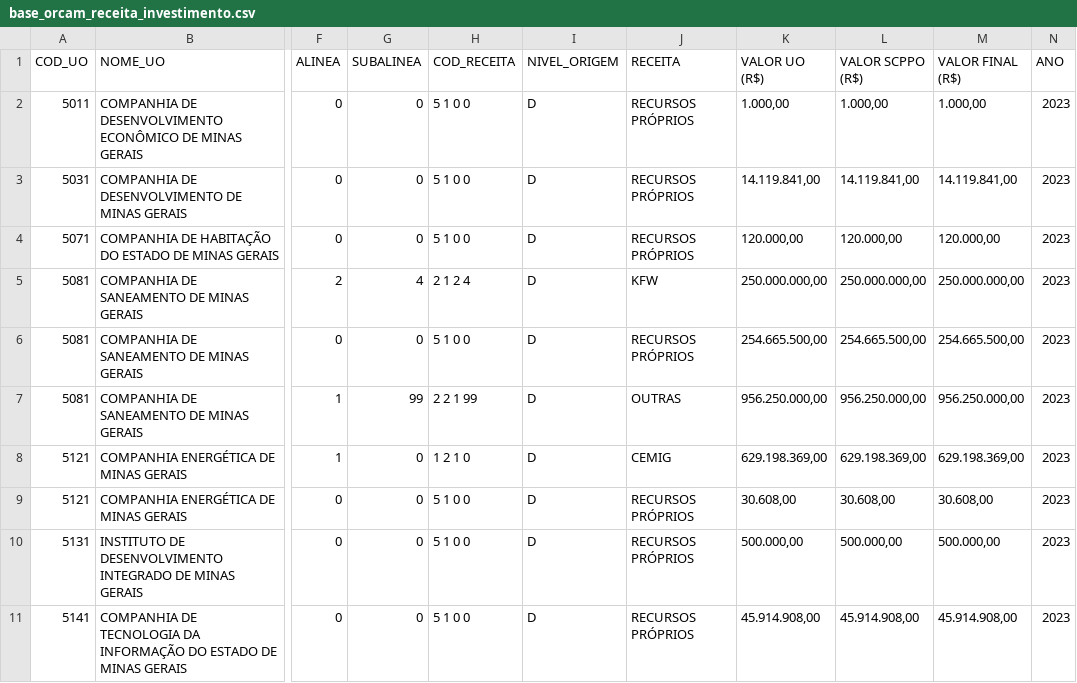
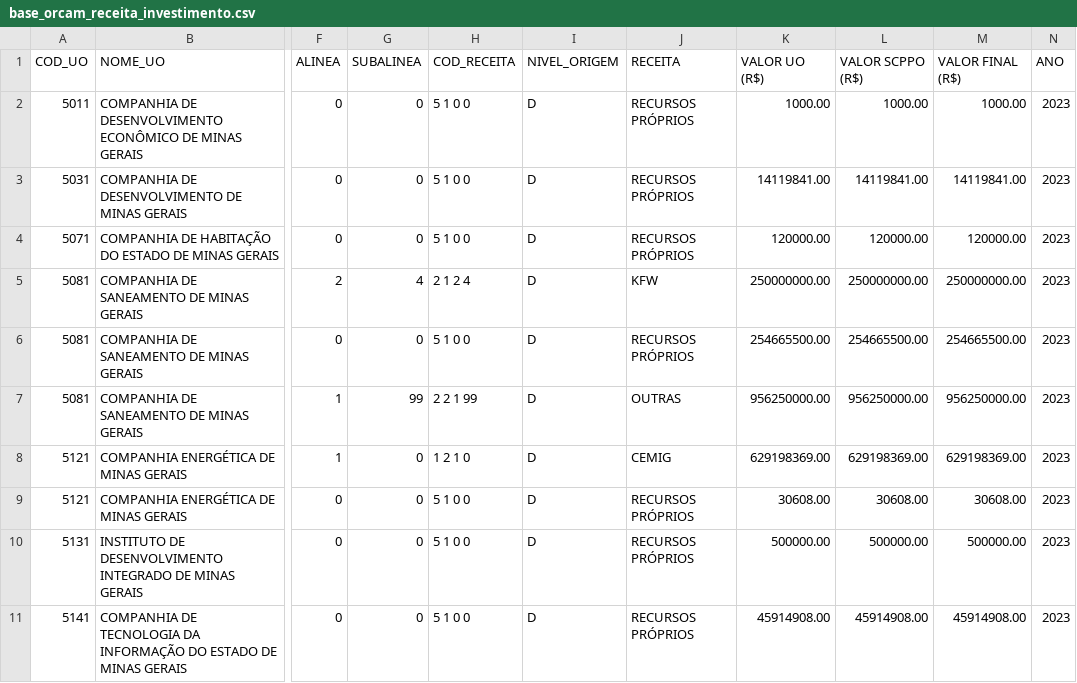
Before and after one commit to splor-mg/loa-dados-2023, a CSV file: data/base_orcam_receita_investimento.csv, drawn as a sheet; only a part is shown, gaps mark what is left out; the diff covers the shown part only; the diff names each change by its address in the sheet, - before the commit and + after, or states it on an @@ line.

```diff
--- a/data/base_orcam_receita_investimento.csv
+++ b/data/base_orcam_receita_investimento.csv
-K2 (VALOR UO (R$)): 1.000,00
+K2 (VALOR UO (R$)): 1000.00
-L2 (VALOR SCPPO (R$)): 1.000,00
+L2 (VALOR SCPPO (R$)): 1000.00
-M2 (VALOR FINAL (R$)): 1.000,00
+M2 (VALOR FINAL (R$)): 1000.00
-K3 (VALOR UO (R$)): 14.119.841,00
+K3 (VALOR UO (R$)): 14119841.00
-L3 (VALOR SCPPO (R$)): 14.119.841,00
+L3 (VALOR SCPPO (R$)): 14119841.00
-M3 (VALOR FINAL (R$)): 14.119.841,00
+M3 (VALOR FINAL (R$)): 14119841.00
-K4 (VALOR UO (R$)): 120.000,00
+K4 (VALOR UO (R$)): 120000.00
-L4 (VALOR SCPPO (R$)): 120.000,00
+L4 (VALOR SCPPO (R$)): 120000.00
-M4 (VALOR FINAL (R$)): 120.000,00
+M4 (VALOR FINAL (R$)): 120000.00
-K5 (VALOR UO (R$)): 250.000.000,00
+K5 (VALOR UO (R$)): 250000000.00
-L5 (VALOR SCPPO (R$)): 250.000.000,00
+L5 (VALOR SCPPO (R$)): 250000000.00
-M5 (VALOR FINAL (R$)): 250.000.000,00
+M5 (VALOR FINAL (R$)): 250000000.00
-K6 (VALOR UO (R$)): 254.665.500,00
+K6 (VALOR UO (R$)): 254665500.00
-L6 (VALOR SCPPO (R$)): 254.665.500,00
+L6 (VALOR SCPPO (R$)): 254665500.00
-M6 (VALOR FINAL (R$)): 254.665.500,00
+M6 (VALOR FINAL (R$)): 254665500.00
-K7 (VALOR UO (R$)): 956.250.000,00
+K7 (VALOR UO (R$)): 956250000.00
-L7 (VALOR SCPPO (R$)): 956.250.000,00
+L7 (VALOR SCPPO (R$)): 956250000.00
-M7 (VALOR FINAL (R$)): 956.250.000,00
+M7 (VALOR FINAL (R$)): 956250000.00
-K8 (VALOR UO (R$)): 629.198.369,00
+K8 (VALOR UO (R$)): 629198369.00
-L8 (VALOR SCPPO (R$)): 629.198.369,00
+L8 (VALOR SCPPO (R$)): 629198369.00
-M8 (VALOR FINAL (R$)): 629.198.369,00
+M8 (VALOR FINAL (R$)): 629198369.00
-K9 (VALOR UO (R$)): 30.608,00
+K9 (VALOR UO (R$)): 30608.00
-L9 (VALOR SCPPO (R$)): 30.608,00
+L9 (VALOR SCPPO (R$)): 30608.00
-M9 (VALOR FINAL (R$)): 30.608,00
+M9 (VALOR FINAL (R$)): 30608.00
-K10 (VALOR UO (R$)): 500.000,00
+K10 (VALOR UO (R$)): 500000.00
-L10 (VALOR SCPPO (R$)): 500.000,00
+L10 (VALOR SCPPO (R$)): 500000.00
-M10 (VALOR FINAL (R$)): 500.000,00
+M10 (VALOR FINAL (R$)): 500000.00
-K11 (VALOR UO (R$)): 45.914.908,00
+K11 (VALOR UO (R$)): 45914908.00
-L11 (VALOR SCPPO (R$)): 45.914.908,00
+L11 (VALOR SCPPO (R$)): 45914908.00
-M11 (VALOR FINAL (R$)): 45.914.908,00
+M11 (VALOR FINAL (R$)): 45914908.00
```
Also changed, not shown: 33 edited cells elsewhere in this file, data/base_detalhamento_obras.csv, data/base_obras_siad.csv, 6 other files.
